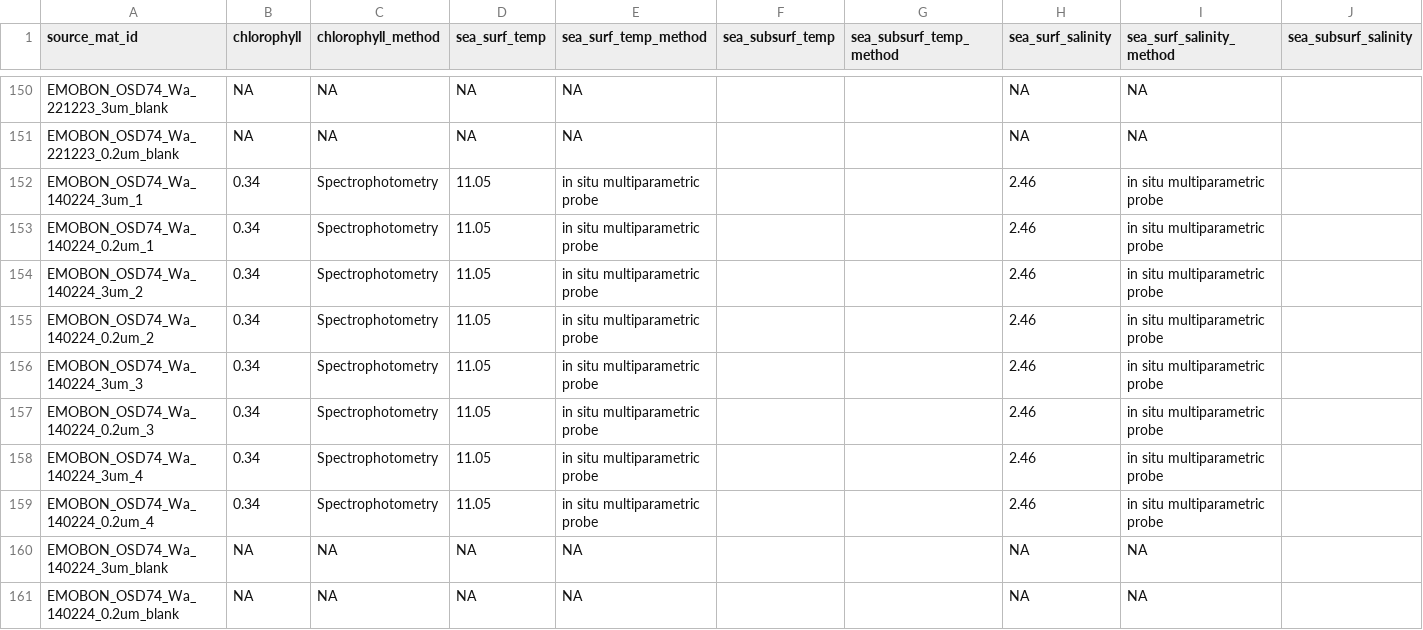
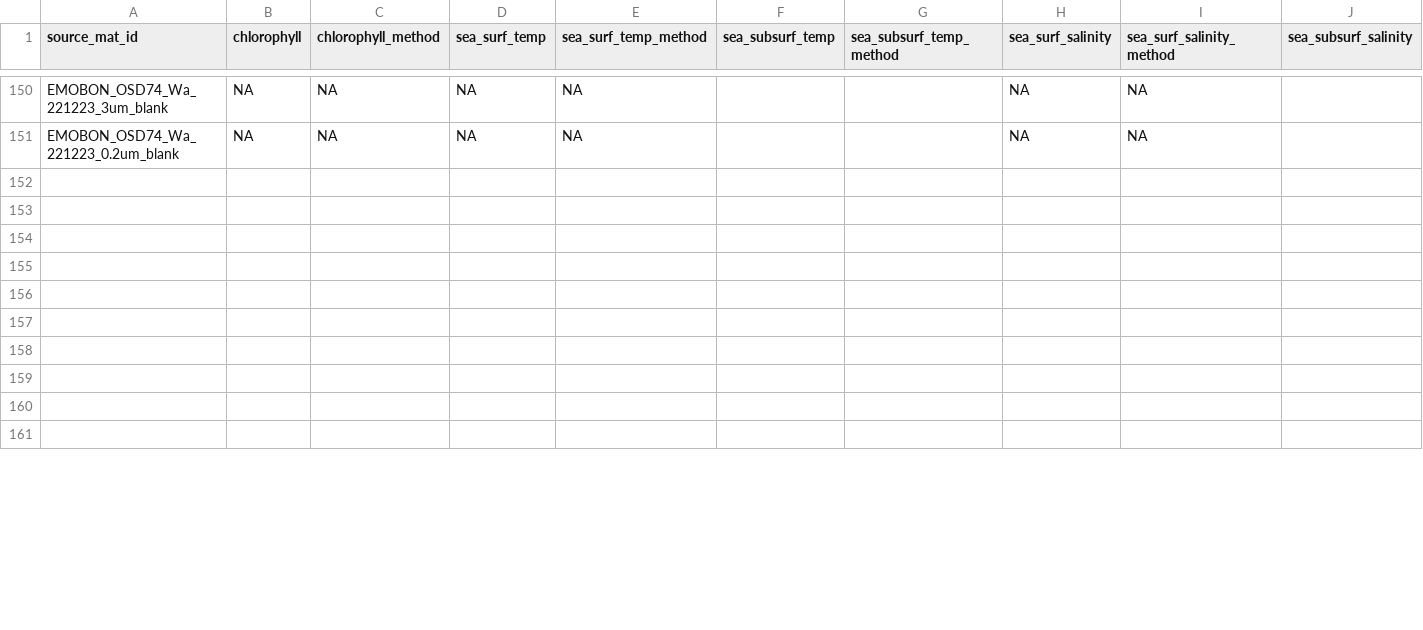
Before and after one commit to emo-bon/observatory-osd74-crate, a CSV file: logsheets/filtered/water_measured.csv, drawn as a sheet; only a part is shown, gaps mark what is left out; rows hold the shown columns only; the diff covers the shown part only; the diff names each change by its address in the sheet, - before the commit and + after, or states it on an @@ line.

```diff
--- a/logsheets/filtered/water_measured.csv
+++ b/logsheets/filtered/water_measured.csv
-row 152: EMOBON_OSD74_Wa_140224_3um_1 | 0.34 | Spectrophotometry | 11.05 | in situ multiparametric probe |  |  | 2.46 | in situ multiparametric probe
+row 152: (empty)
-row 153: EMOBON_OSD74_Wa_140224_0.2um_1 | 0.34 | Spectrophotometry | 11.05 | in situ multiparametric probe |  |  | 2.46 | in situ multiparametric probe
+row 153: (empty)
-row 154: EMOBON_OSD74_Wa_140224_3um_2 | 0.34 | Spectrophotometry | 11.05 | in situ multiparametric probe |  |  | 2.46 | in situ multiparametric probe
+row 154: (empty)
-row 155: EMOBON_OSD74_Wa_140224_0.2um_2 | 0.34 | Spectrophotometry | 11.05 | in situ multiparametric probe |  |  | 2.46 | in situ multiparametric probe
+row 155: (empty)
-row 156: EMOBON_OSD74_Wa_140224_3um_3 | 0.34 | Spectrophotometry | 11.05 | in situ multiparametric probe |  |  | 2.46 | in situ multiparametric probe
+row 156: (empty)
-row 157: EMOBON_OSD74_Wa_140224_0.2um_3 | 0.34 | Spectrophotometry | 11.05 | in situ multiparametric probe |  |  | 2.46 | in situ multiparametric probe
+row 157: (empty)
-row 158: EMOBON_OSD74_Wa_140224_3um_4 | 0.34 | Spectrophotometry | 11.05 | in situ multiparametric probe |  |  | 2.46 | in situ multiparametric probe
+row 158: (empty)
-row 159: EMOBON_OSD74_Wa_140224_0.2um_4 | 0.34 | Spectrophotometry | 11.05 | in situ multiparametric probe |  |  | 2.46 | in situ multiparametric probe
+row 159: (empty)
-row 160: EMOBON_OSD74_Wa_140224_3um_blank | NA | NA | NA | NA |  |  | NA | NA
+row 160: (empty)
-row 161: EMOBON_OSD74_Wa_140224_0.2um_blank | NA | NA | NA | NA |  |  | NA | NA
+row 161: (empty)
```
Also changed, not shown: 10 edited cells elsewhere in this file, logsheets/transformed/water_measured.csv, 5 other files.
